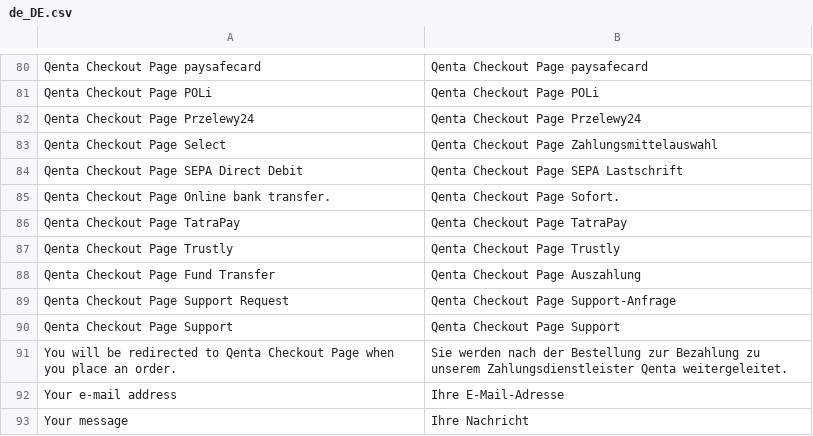
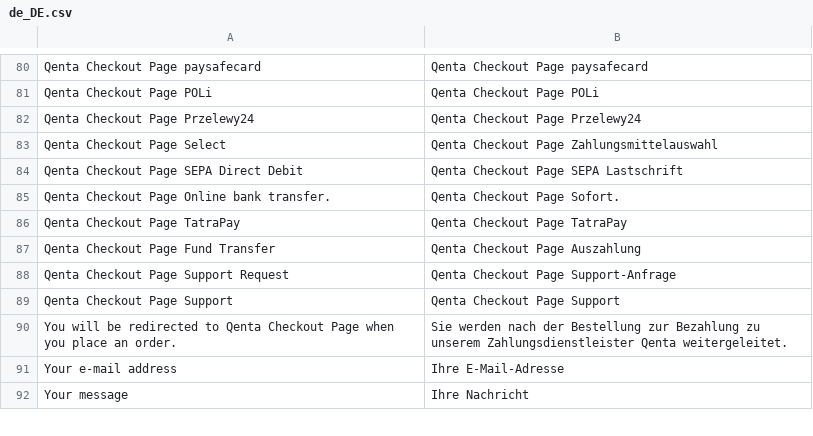
Before and after one commit to qenta-cee/magento2-qcp, a CSV file: i18n/de_DE.csv, drawn as a sheet; only a part is shown, gaps mark what is left out; the diff names each change by its address in the sheet, - before the commit and + after, or states it on an @@ line.

```diff
--- a/i18n/de_DE.csv
+++ b/i18n/de_DE.csv
-row 87: Qenta Checkout Page Trustly | Qenta Checkout Page Trustly
```
Also changed, not shown: i18n/de_AT.csv, i18n/en_US.csv, 7 other files.
